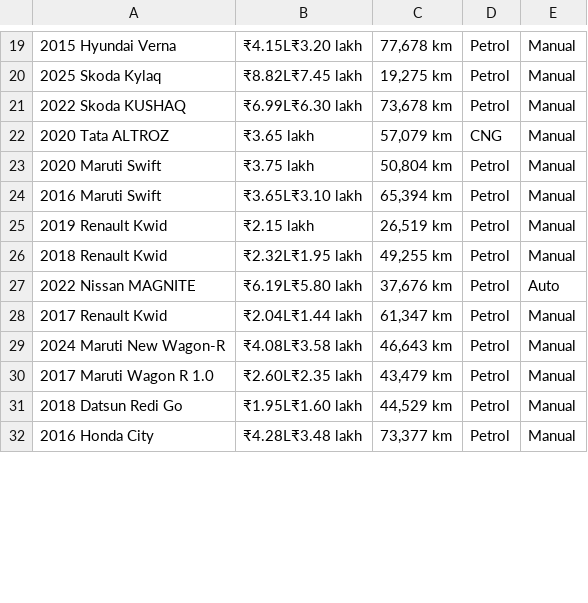
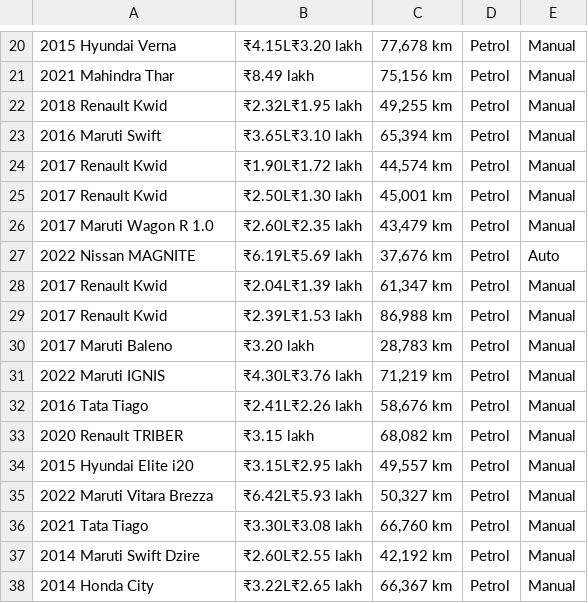
Before and after one commit to raghavpurohit711-svg/Used-Car-Price-Intelligence, a CSV file: Used Car Arbitrage/data/raw/raw_car_listing.csv, drawn as a sheet; only a part is shown, gaps mark what is left out; removed rows and columns are numbered as before the commit, all else as after; the diff covers the shown part only; the diff names each change by its address in the sheet, - before the commit and + after, or states it on an @@ line.

```diff
--- a/Used Car Arbitrage/data/raw/raw_car_listing.csv
+++ b/Used Car Arbitrage/data/raw/raw_car_listing.csv
-A21: 2025 Skoda Kylaq
+A21: 2021 Mahindra Thar
-B21: ₹8.82L₹7.45 lakh
+B21: ₹8.49 lakh
-C21: 19,275 km
+C21: 75,156 km
-row 21: 2022 Skoda KUSHAQ | ₹6.99L₹6.30 lakh | 73,678 km | Petrol | Manual
-row 22: 2020 Tata ALTROZ | ₹3.65 lakh | 57,079 km | CNG | Manual
-A22: 2020 Maruti Swift
+A22: 2018 Renault Kwid
-B22: ₹3.75 lakh
+B22: ₹2.32L₹1.95 lakh
-C22: 50,804 km
+C22: 49,255 km
-row 25: 2019 Renault Kwid | ₹2.15 lakh | 26,519 km | Petrol | Manual
-A24: 2018 Renault Kwid
+A24: 2017 Renault Kwid
-B24: ₹2.32L₹1.95 lakh
+B24: ₹1.90L₹1.72 lakh
-C24: 49,255 km
+C24: 44,574 km
-row 27: 2022 Nissan MAGNITE | ₹6.19L₹5.80 lakh | 37,676 km | Petrol | Auto
-B25: ₹2.04L₹1.44 lakh
+B25: ₹2.50L₹1.30 lakh
-C25: 61,347 km
+C25: 45,001 km
-row 29: 2024 Maruti New Wagon-R | ₹4.08L₹3.58 lakh | 46,643 km | Petrol | Manual
+row 27: 2022 Nissan MAGNITE | ₹6.19L₹5.69 lakh | 37,676 km | Petrol | Auto
+row 28: 2017 Renault Kwid | ₹2.04L₹1.39 lakh | 61,347 km | Petrol | Manual
+row 29: 2017 Renault Kwid | ₹2.39L₹1.53 lakh | 86,988 km | Petrol | Manual
+row 30: 2017 Maruti Baleno | ₹3.20 lakh | 28,783 km | Petrol | Manual
+row 31: 2022 Maruti IGNIS | ₹4.30L₹3.76 lakh | 71,219 km | Petrol | Manual
+row 32: 2016 Tata Tiago | ₹2.41L₹2.26 lakh | 58,676 km | Petrol | Manual
+row 33: 2020 Renault TRIBER | ₹3.15 lakh | 68,082 km | Petrol | Manual
-A34: 2018 Datsun Redi Go
+A34: 2015 Hyundai Elite i20
-B34: ₹1.95L₹1.60 lakh
+B34: ₹3.15L₹2.95 lakh
-C34: 44,529 km
+C34: 49,557 km
+row 35: 2022 Maruti Vitara Brezza | ₹6.42L₹5.93 lakh | 50,327 km | Petrol | Manual
+row 36: 2021 Tata Tiago | ₹3.30L₹3.08 lakh | 66,760 km | Petrol | Manual
+row 37: 2014 Maruti Swift Dzire | ₹2.60L₹2.55 lakh | 42,192 km | Petrol | Manual
-A38: 2016 Honda City
+A38: 2014 Honda City
-B38: ₹4.28L₹3.48 lakh
+B38: ₹3.22L₹2.65 lakh
-C38: 73,377 km
+C38: 66,367 km
```
Also changed, not shown: 5 added rows, 10 removed rows and 26 edited cells elsewhere in this file, Used Car Arbitrage/data/Processed/clean_car_listing.csv, 2 other files.
